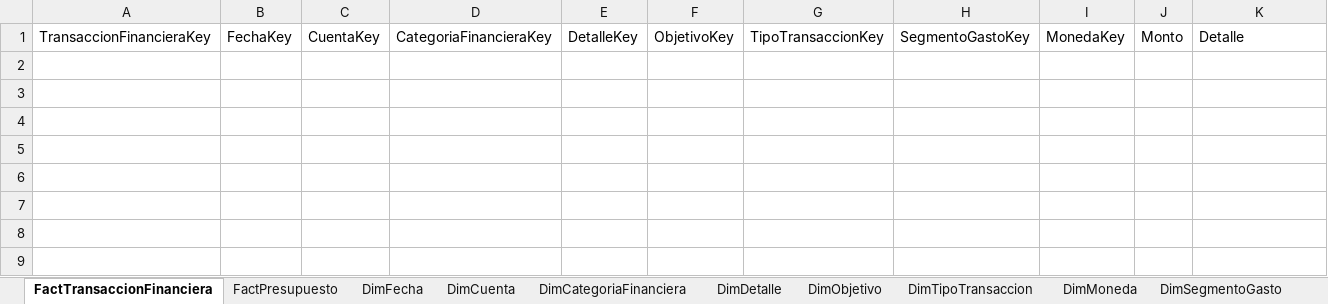
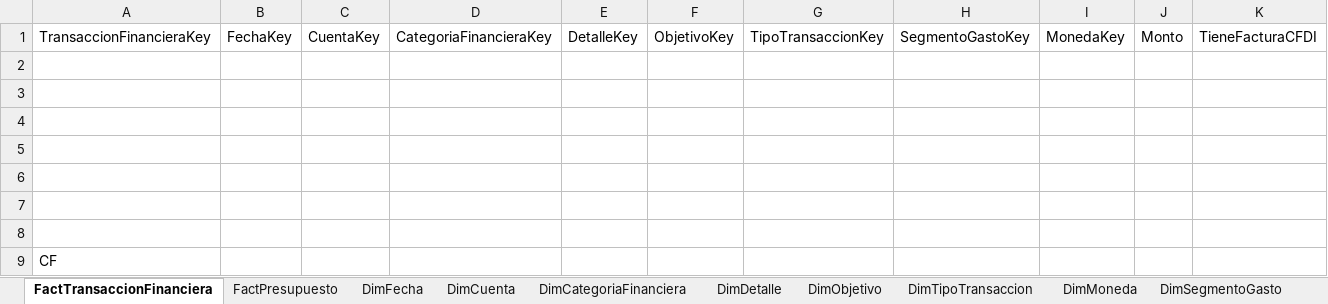
Before and after one commit to Jesus20MM/JesusVictor, an Excel workbook: Nuevo modelo/Base_Datos_Nuevo.xlsx, sheet FactTransaccionFinanciera, drawn as a sheet; values as stored, in another font and other column widths than the file's, no borders; the diff names each change by its address in the sheet, - before the commit and + after, or states it on an @@ line.

```diff
--- a/Nuevo modelo/Base_Datos_Nuevo.xlsx (sheet FactTransaccionFinanciera)
+++ b/Nuevo modelo/Base_Datos_Nuevo.xlsx (sheet FactTransaccionFinanciera)
-K1: Detalle
+K1: TieneFacturaCFDI
+row 2: (empty)
+row 3: (empty)
+row 4: (empty)
+row 5: (empty)
+row 6: (empty)
+row 7: (empty)
+row 8: (empty)
+row 9: CF
```
Also changed, not shown: sheet DimObjetivo.
